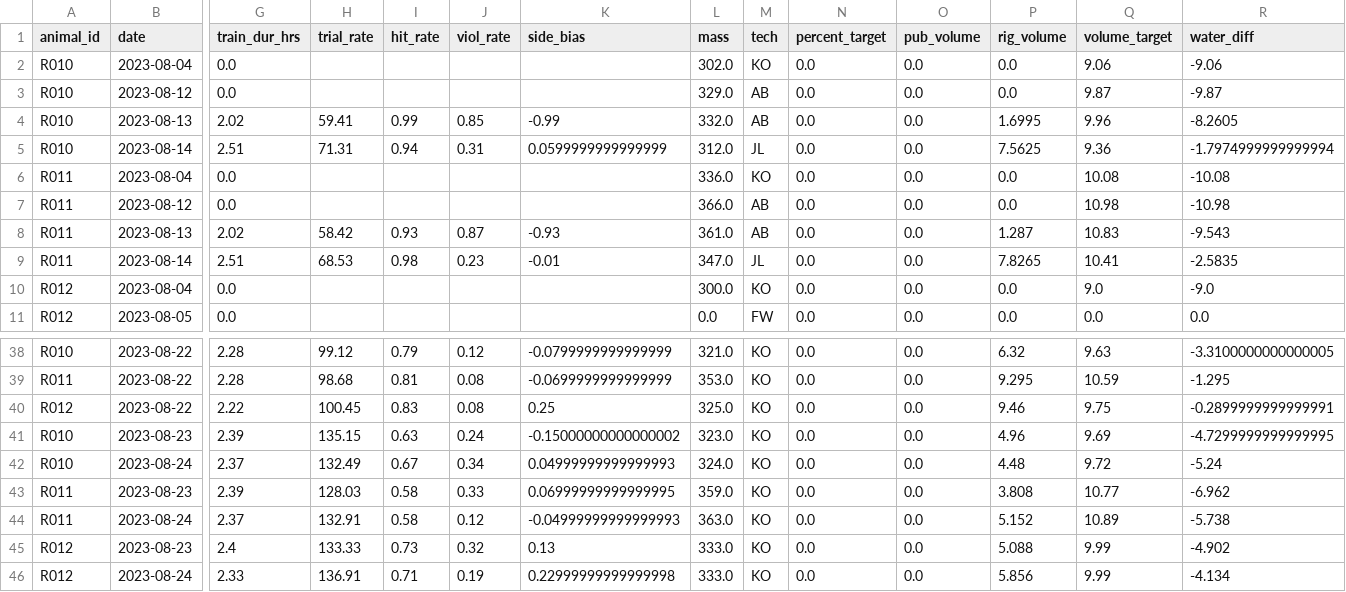
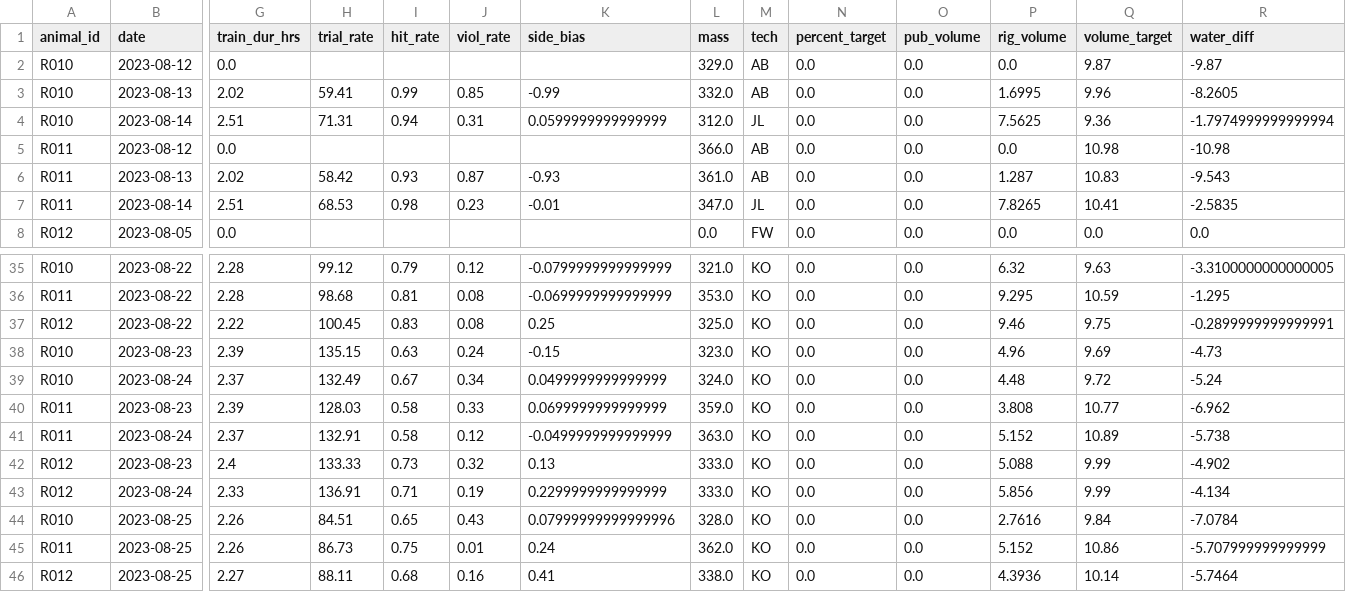
Before and after one commit to Brody-Lab/jbreda_animal_training, a CSV file: data/days_dfs/R012-_days_df.csv, drawn as a sheet; only a part is shown, gaps mark what is left out; removed rows and columns are numbered as before the commit, all else as after; rows hold the shown columns only; the diff names each change by its address in the sheet, - before the commit and + after, or states it on an @@ line.

```diff
--- a/data/days_dfs/R012-_days_df.csv
+++ b/data/days_dfs/R012-_days_df.csv
-row 2: R010 | 2023-08-04 | 0.0 |  |  |  |  | 302.0 | KO | 0.0 | 0.0 | 0.0 | 9.06 | -9.06
-row 6: R011 | 2023-08-04 | 0.0 |  |  |  |  | 336.0 | KO | 0.0 | 0.0 | 0.0 | 10.08 | -10.08
-row 10: R012 | 2023-08-04 | 0.0 |  |  |  |  | 300.0 | KO | 0.0 | 0.0 | 0.0 | 9.0 | -9.0
-K38 (side_bias): -0.15000000000000002
+K38 (side_bias): -0.15
-R38 (water_diff): -4.7299999999999995
+R38 (water_diff): -4.73
-K39 (side_bias): 0.04999999999999993
+K39 (side_bias): 0.0499999999999999
-K40 (side_bias): 0.06999999999999995
+K40 (side_bias): 0.0699999999999999
-K41 (side_bias): -0.04999999999999993
+K41 (side_bias): -0.0499999999999999
-K43 (side_bias): 0.22999999999999998
+K43 (side_bias): 0.2299999999999999
+row 44: R010 | 2023-08-25 | 2.26 | 84.51 | 0.65 | 0.43 | 0.07999999999999996 | 328.0 | KO | 0.0 | 0.0 | 2.7616 | 9.84 | -7.0784
+row 45: R011 | 2023-08-25 | 2.26 | 86.73 | 0.75 | 0.01 | 0.24 | 362.0 | KO | 0.0 | 0.0 | 5.152 | 10.86 | -5.707999999999999
+row 46: R012 | 2023-08-25 | 2.27 | 88.11 | 0.68 | 0.16 | 0.41 | 338.0 | KO | 0.0 | 0.0 | 4.3936 | 10.14 | -5.7464
```
Also changed, not shown: 4 other files.
